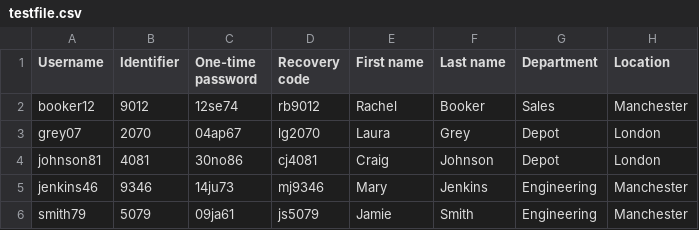
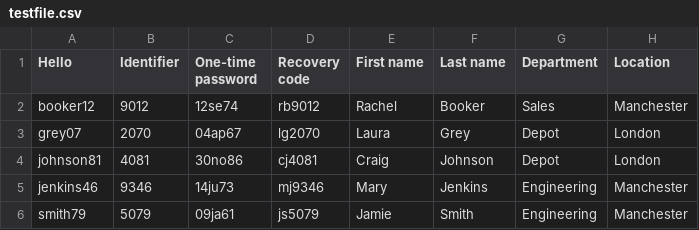
Before and after one commit to dinocajic/python-tutorials, a CSV file: testfile.csv, drawn as a sheet.

Commit message:
First Script

```diff
--- a/testfile.csv
+++ b/testfile.csv
@@ -1,2 +1,2 @@
-Username; Identifier;One-time password;Recovery code;First name;Last name;Department;Location
+Hello; Identifier;One-time password;Recovery code;First name;Last name;Department;Location
 booker12;9012;12se74;rb9012;Rachel;Booker;Sales;Manchester
```
Also changed, not shown: 7 other files.
